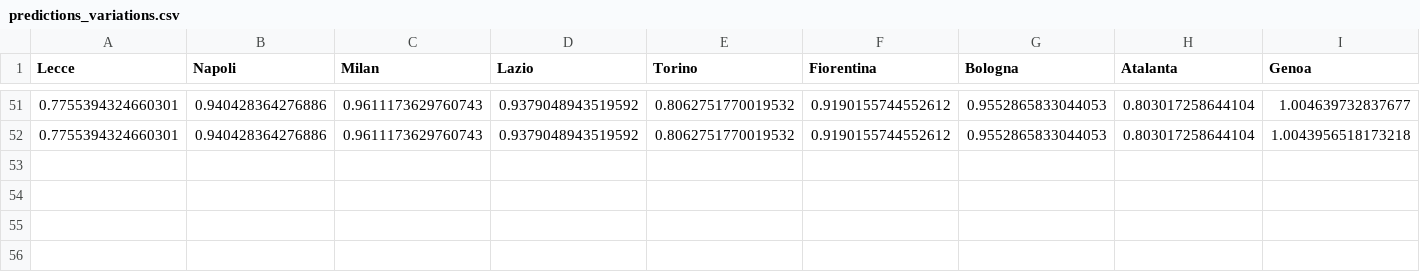
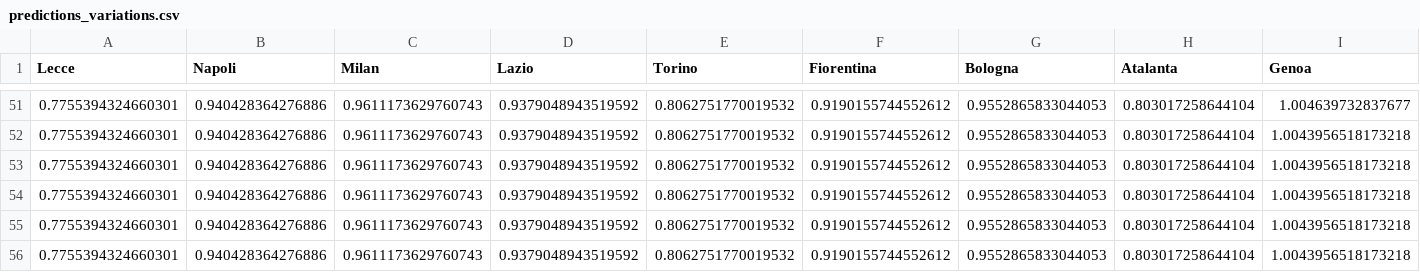
Before and after one commit to Pie98/Serie_A, a CSV file: predictions_variations.csv, drawn as a sheet; only a part is shown, gaps mark what is left out; rows hold the shown columns only; the diff names each change by its address in the sheet, - before the commit and + after, or states it on an @@ line.

Commit message:
modified:   Data_scraping/previous_odds.csv 	modified:   New_predicts.ipynb 	modified:   __pycache__/new_predicts_calc.cpython-311.pyc 	modified:   csv_predictions/stagione_23_24.csv 	modified:   new_predicts_calc.py 	modified:   predictions_variations.csv

```diff
--- a/predictions_variations.csv
+++ b/predictions_variations.csv
+row 53: 0.7755394324660301 | 0.940428364276886 | 0.9611173629760743 | 0.9379048943519592 | 0.8062751770019532 | 0.9190155744552612 | 0.9552865833044053 | 0.803017258644104 | 1.0043956518173218
+row 54: 0.7755394324660301 | 0.940428364276886 | 0.9611173629760743 | 0.9379048943519592 | 0.8062751770019532 | 0.9190155744552612 | 0.9552865833044053 | 0.803017258644104 | 1.0043956518173218
+row 55: 0.7755394324660301 | 0.940428364276886 | 0.9611173629760743 | 0.9379048943519592 | 0.8062751770019532 | 0.9190155744552612 | 0.9552865833044053 | 0.803017258644104 | 1.0043956518173218
+row 56: 0.7755394324660301 | 0.940428364276886 | 0.9611173629760743 | 0.9379048943519592 | 0.8062751770019532 | 0.9190155744552612 | 0.9552865833044053 | 0.803017258644104 | 1.0043956518173218
```
Also changed, not shown: csv_predictions/stagione_23_24.csv, 3 other files.
